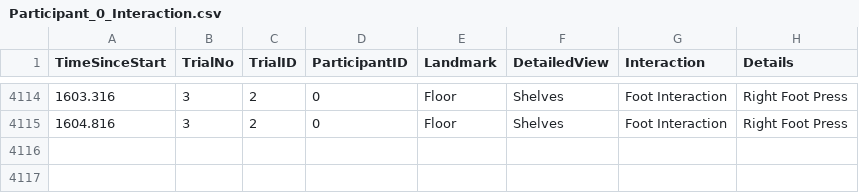
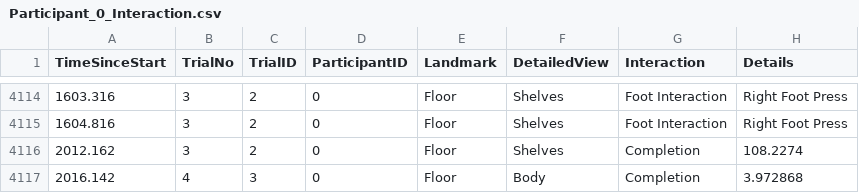
Before and after one commit to JiazhouLiu/MagicCarpet, a CSV file: Assets/UserStudy/ExperimentData/ExperimentLog/Participant 0/Participant_0_Interaction.csv, drawn as a sheet; only a part is shown, gaps mark what is left out; the diff names each change by its address in the sheet, - before the commit and + after, or states it on an @@ line.

```diff
--- a/Assets/UserStudy/ExperimentData/ExperimentLog/Participant 0/Participant_0_Interaction.csv
+++ b/Assets/UserStudy/ExperimentData/ExperimentLog/Participant 0/Participant_0_Interaction.csv
+row 4116: 2012.162 | 3 | 2 | 0 | Floor | Shelves | Completion | 108.2274
+row 4117: 2016.142 | 4 | 3 | 0 | Floor | Body | Completion | 3.972868
```
Also changed, not shown: 15 other files.
